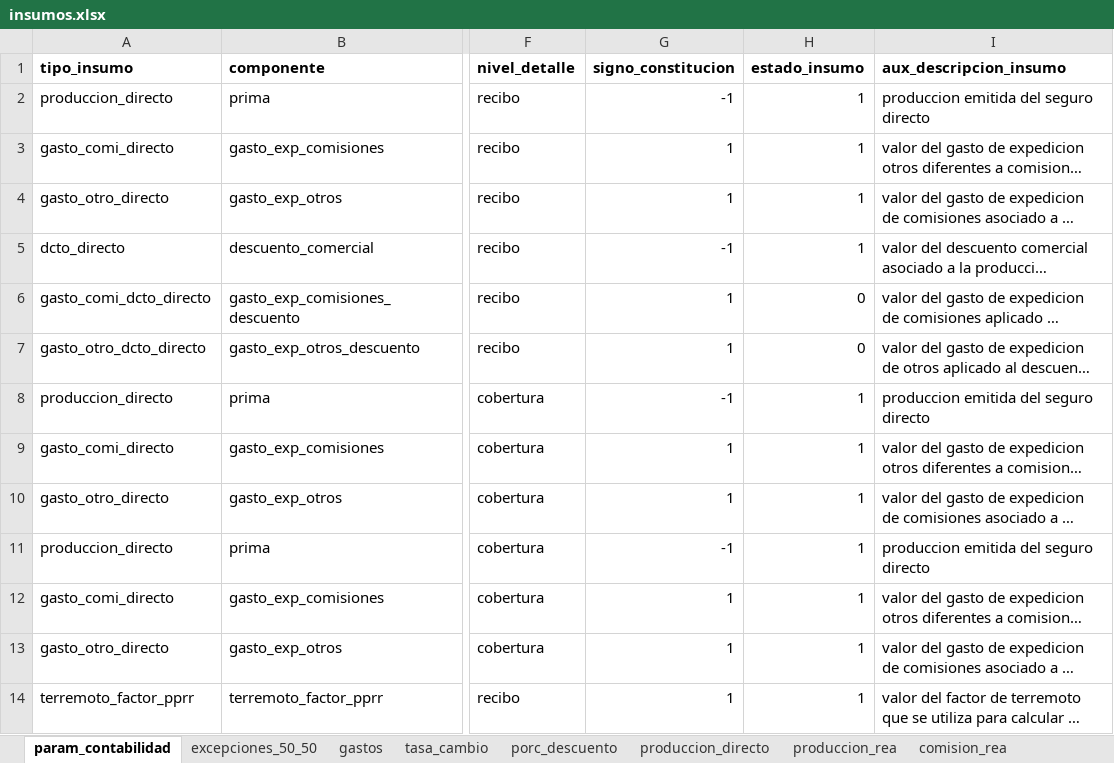
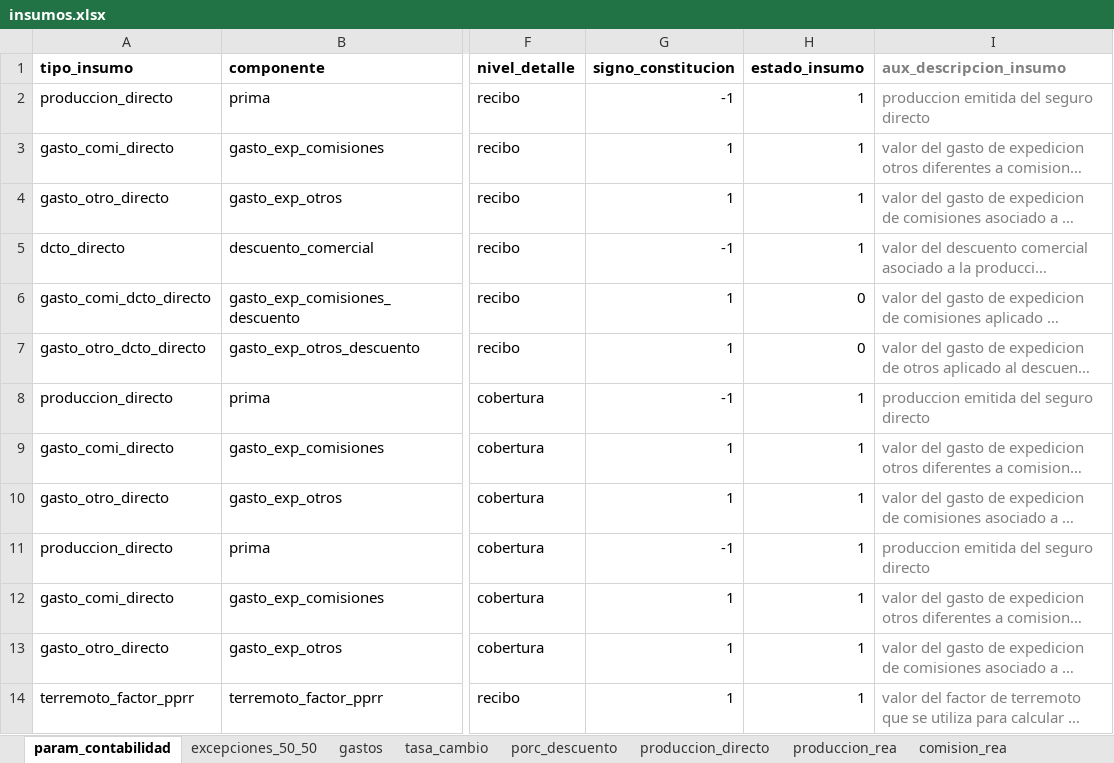
Before and after one commit to sebastobone/prototipo-pcr, an Excel workbook: prototipo_pcr/inputs/insumos.xlsx, sheet param_contabilidad, drawn as a sheet; only a part is shown, gaps mark what is left out; long unchanged cells end in …; values as stored, in another font and other column widths than the file's, no borders; the diff covers the shown part only; the diff names each change by its address in the sheet, - before the commit and + after, or states it on an @@ line.

Commit message:
ajuste parametrizacion dac

```diff
--- a/prototipo_pcr/inputs/insumos.xlsx (sheet param_contabilidad)
+++ b/prototipo_pcr/inputs/insumos.xlsx (sheet param_contabilidad)
-I1:I14 text colour: black
+I1:I14 text colour: #808080
```
Also changed, not shown: 1 removed row, 22 edited cells and cell formats elsewhere in this sheet, sheet produccion_rea, sheet comision_rea, sheet costo_rea_noprop, sheet produccion_directo, other sheet tabs.
